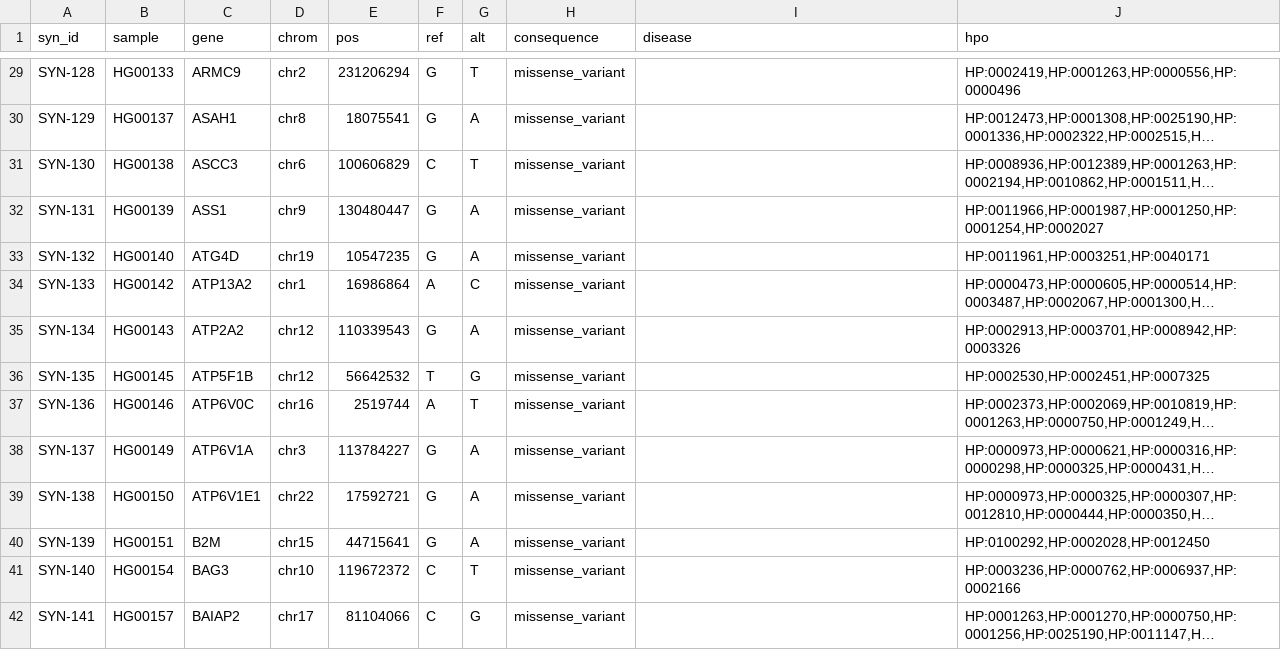
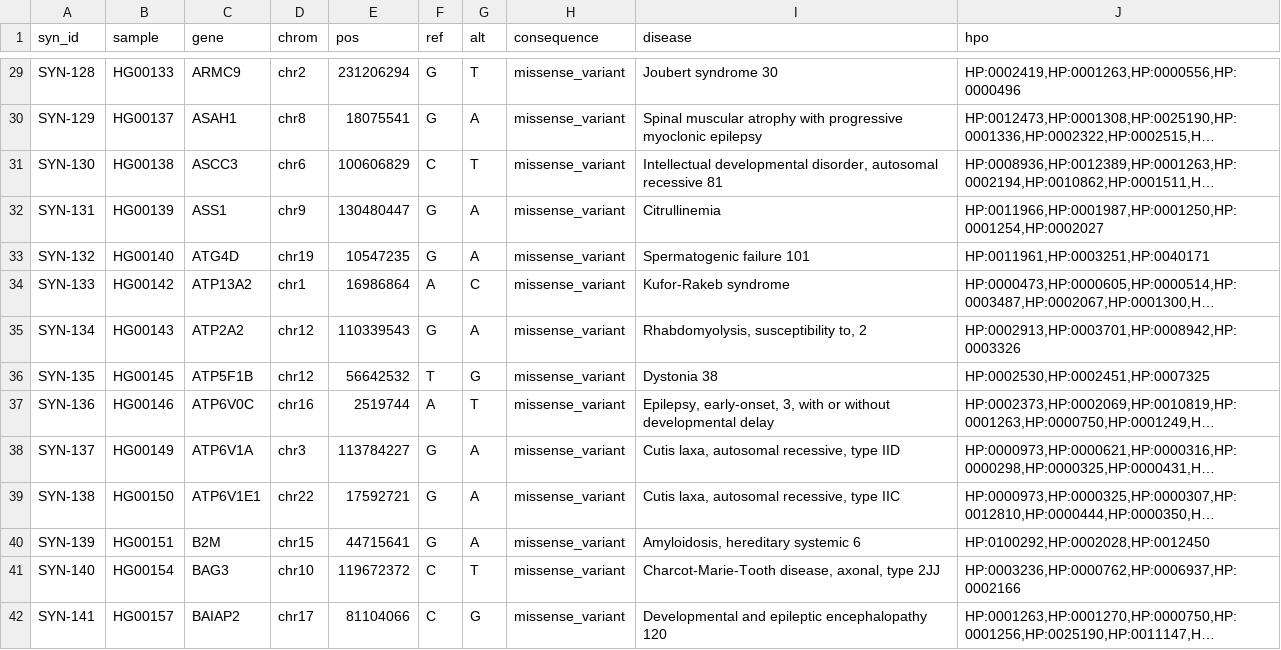
Before and after one commit to gbbarra/vcf2report, a TSV file: data/synthetic_cohort/cohort_v2.tsv, drawn as a sheet; only a part is shown, gaps mark what is left out; long unchanged cells end in …; the diff covers the shown part only; the diff names each change by its address in the sheet, - before the commit and + after, or states it on an @@ line.

```diff
--- a/data/synthetic_cohort/cohort_v2.tsv
+++ b/data/synthetic_cohort/cohort_v2.tsv
-I29 (disease): (empty)
+I29 (disease): Joubert syndrome 30
-I30 (disease): (empty)
+I30 (disease): Spinal muscular atrophy with progressive myoclonic epilepsy
-I31 (disease): (empty)
+I31 (disease): Intellectual developmental disorder, autosomal recessive 81
-I32 (disease): (empty)
+I32 (disease): Citrullinemia
-I33 (disease): (empty)
+I33 (disease): Spermatogenic failure 101
-I34 (disease): (empty)
+I34 (disease): Kufor-Rakeb syndrome
-I35 (disease): (empty)
+I35 (disease): Rhabdomyolysis, susceptibility to, 2
-I36 (disease): (empty)
+I36 (disease): Dystonia 38
-I37 (disease): (empty)
+I37 (disease): Epilepsy, early-onset, 3, with or without developmental delay
-I38 (disease): (empty)
+I38 (disease): Cutis laxa, autosomal recessive, type IID
-I39 (disease): (empty)
+I39 (disease): Cutis laxa, autosomal recessive, type IIC
-I40 (disease): (empty)
+I40 (disease): Amyloidosis, hereditary systemic 6
-I41 (disease): (empty)
+I41 (disease): Charcot-Marie-Tooth disease, axonal, type 2JJ
-I42 (disease): (empty)
+I42 (disease): Developmental and epileptic encephalopathy 120
```
Also changed, not shown: 86 edited cells elsewhere in this file.
